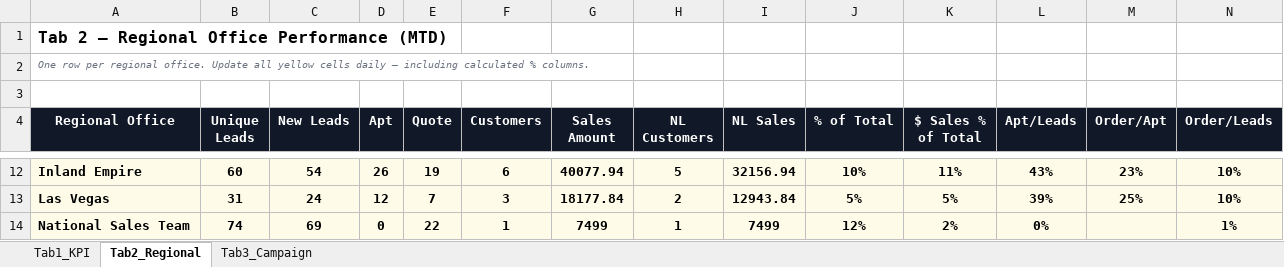
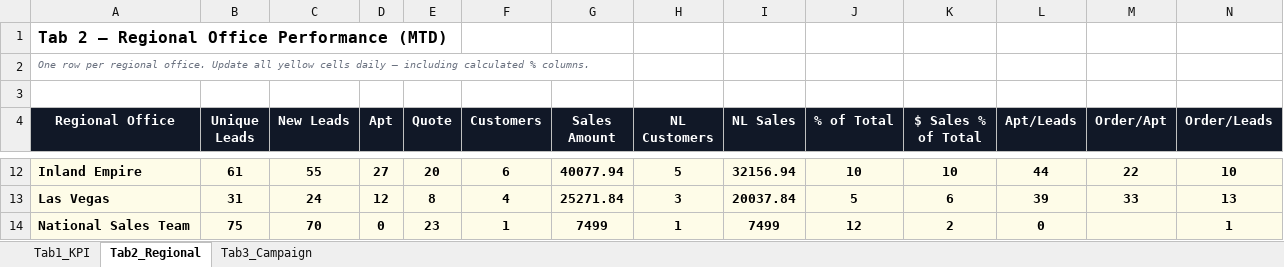
Before and after one commit to panpanlsw-ops/Google-Dashboard, an Excel workbook: dashboard_data.xlsx, sheet Tab2_Regional, drawn as a sheet; only a part is shown, gaps mark what is left out; values as stored, in another font and other column widths than the file's, no borders; the diff covers the shown part only; the diff names each change by its address in the sheet, - before the commit and + after, or states it on an @@ line.

```diff
--- a/dashboard_data.xlsx (sheet Tab2_Regional)
+++ b/dashboard_data.xlsx (sheet Tab2_Regional)
-B12 (Unique Leads): 60
+B12 (Unique Leads): 61
-C12 (New Leads): 54
+C12 (New Leads): 55
-D12 (Apt): 26
+D12 (Apt): 27
-E12 (Quote): 19
+E12 (Quote): 20
-J12 (% of Total): 10%
+J12 (% of Total): 10
-K12 ($ Sales % of Total): 11%
+K12 ($ Sales % of Total): 10
-L12 (Apt/Leads): 43%
+L12 (Apt/Leads): 44
-M12 (Order/Apt): 23%
+M12 (Order/Apt): 22
-N12 (Order/Leads): 10%
+N12 (Order/Leads): 10
-E13 (Quote): 7
+E13 (Quote): 8
-F13 (Customers): 3
+F13 (Customers): 4
-G13 (Sales Amount): 18177.84
+G13 (Sales Amount): 25271.84
-H13 (NL Customers): 2
+H13 (NL Customers): 3
-I13 (NL Sales): 12943.84
+I13 (NL Sales): 20037.84
-J13 (% of Total): 5%
+J13 (% of Total): 5
-K13 ($ Sales % of Total): 5%
+K13 ($ Sales % of Total): 6
-L13 (Apt/Leads): 39%
+L13 (Apt/Leads): 39
-M13 (Order/Apt): 25%
+M13 (Order/Apt): 33
-N13 (Order/Leads): 10%
+N13 (Order/Leads): 13
-B14 (Unique Leads): 74
+B14 (Unique Leads): 75
-C14 (New Leads): 69
+C14 (New Leads): 70
-E14 (Quote): 22
+E14 (Quote): 23
-J14 (% of Total): 12%
+J14 (% of Total): 12
-K14 ($ Sales % of Total): 2%
+K14 ($ Sales % of Total): 2
-L14 (Apt/Leads): 0%
+L14 (Apt/Leads): 0
-N14 (Order/Leads): 1%
+N14 (Order/Leads): 1
```
Also changed, not shown: 87 edited cells elsewhere in this sheet.
